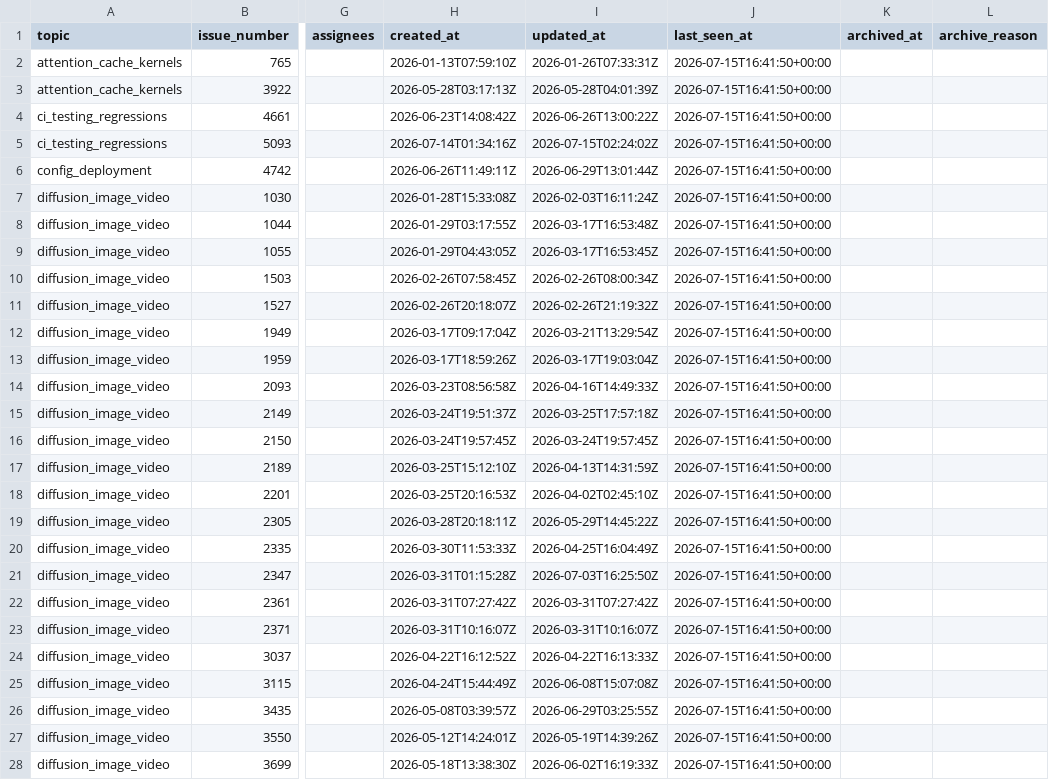
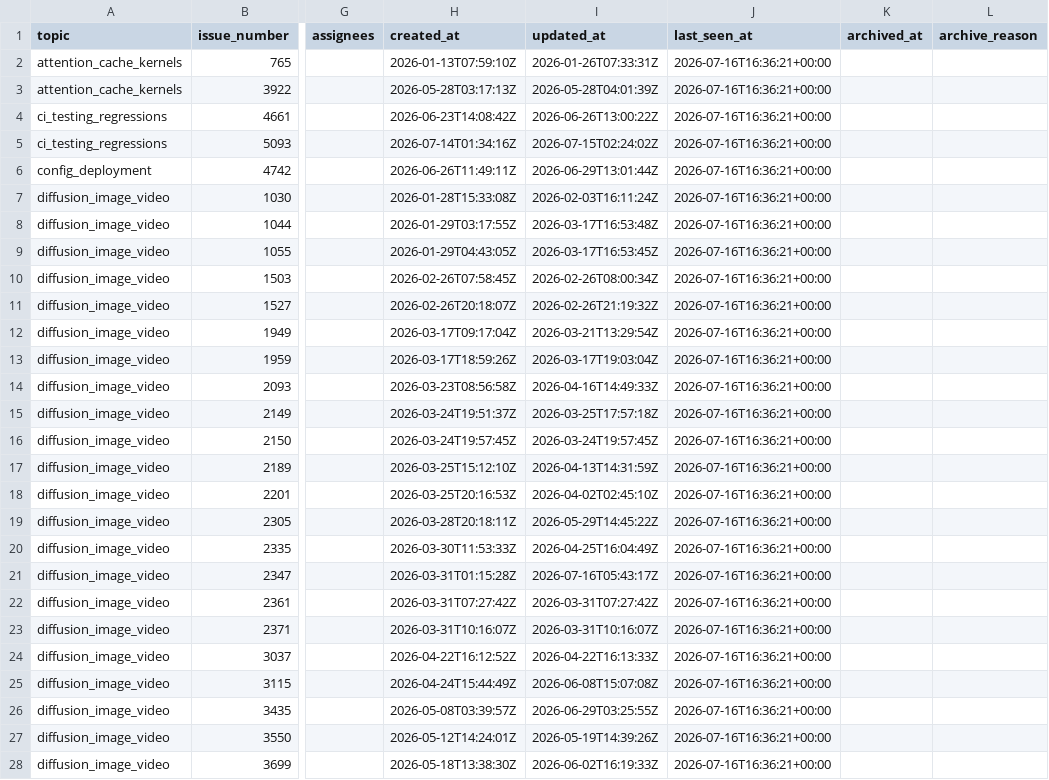
Before and after one commit to sniper35/vllm-issue-tracker, a CSV file: vllm_omni_issues.csv, drawn as a sheet; only a part is shown, gaps mark what is left out; the diff covers the shown part only; the diff names each change by its address in the sheet, - before the commit and + after, or states it on an @@ line.

```diff
--- a/vllm_omni_issues.csv
+++ b/vllm_omni_issues.csv
-J2:J28 (last_seen_at): 2026-07-15T16:41:50+00:00
+J2:J28 (last_seen_at): 2026-07-16T16:36:21+00:00
-I21 (updated_at): 2026-07-03T16:25:50Z
+I21 (updated_at): 2026-07-16T05:43:17Z
```
Also changed, not shown: 2 added rows, 3 removed rows and 113 edited cells elsewhere in this file, vllm_issues.csv, 4 other files.
